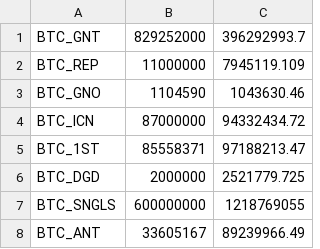
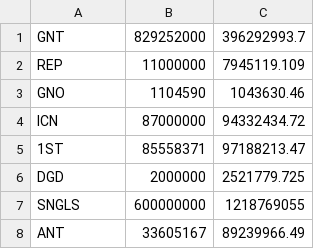
Before and after one commit to coinmetrics/bcindex, a CSV file: index-data/src/main/resources/business_rules/Eth_june.csv, drawn as a sheet.

Commit message:
#32 support for the Ethereum index in index data

```diff
--- a/index-data/src/main/resources/business_rules/Eth_june.csv
+++ b/index-data/src/main/resources/business_rules/Eth_june.csv
@@ -1,8 +1,8 @@
-BTC_GNT,829252000,396292993.7
-BTC_REP,11000000,7945119.109
-BTC_GNO,1104590,1043630.46
-BTC_ICN,87000000,94332434.72
-BTC_1ST,85558371,97188213.47
-BTC_DGD,2000000,2521779.725
-BTC_SNGLS,600000000,1218769055
-BTC_ANT,33605167,89239966.49
+GNT,829252000,396292993.7
+REP,11000000,7945119.109
+GNO,1104590,1043630.46
+ICN,87000000,94332434.72
+1ST,85558371,97188213.47
+DGD,2000000,2521779.725
+SNGLS,600000000,1218769055
+ANT,33605167,89239966.49
```
Also changed, not shown: 28 other files.
